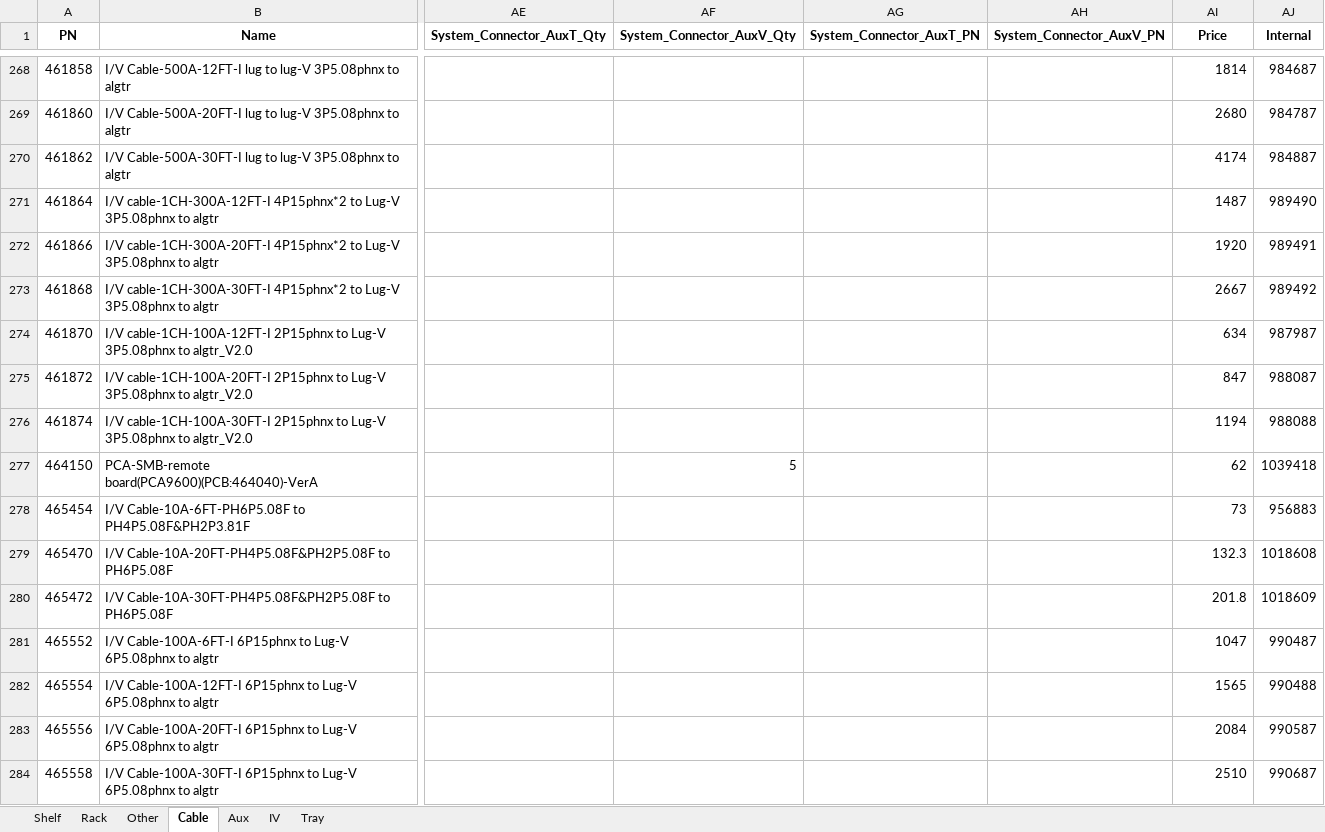
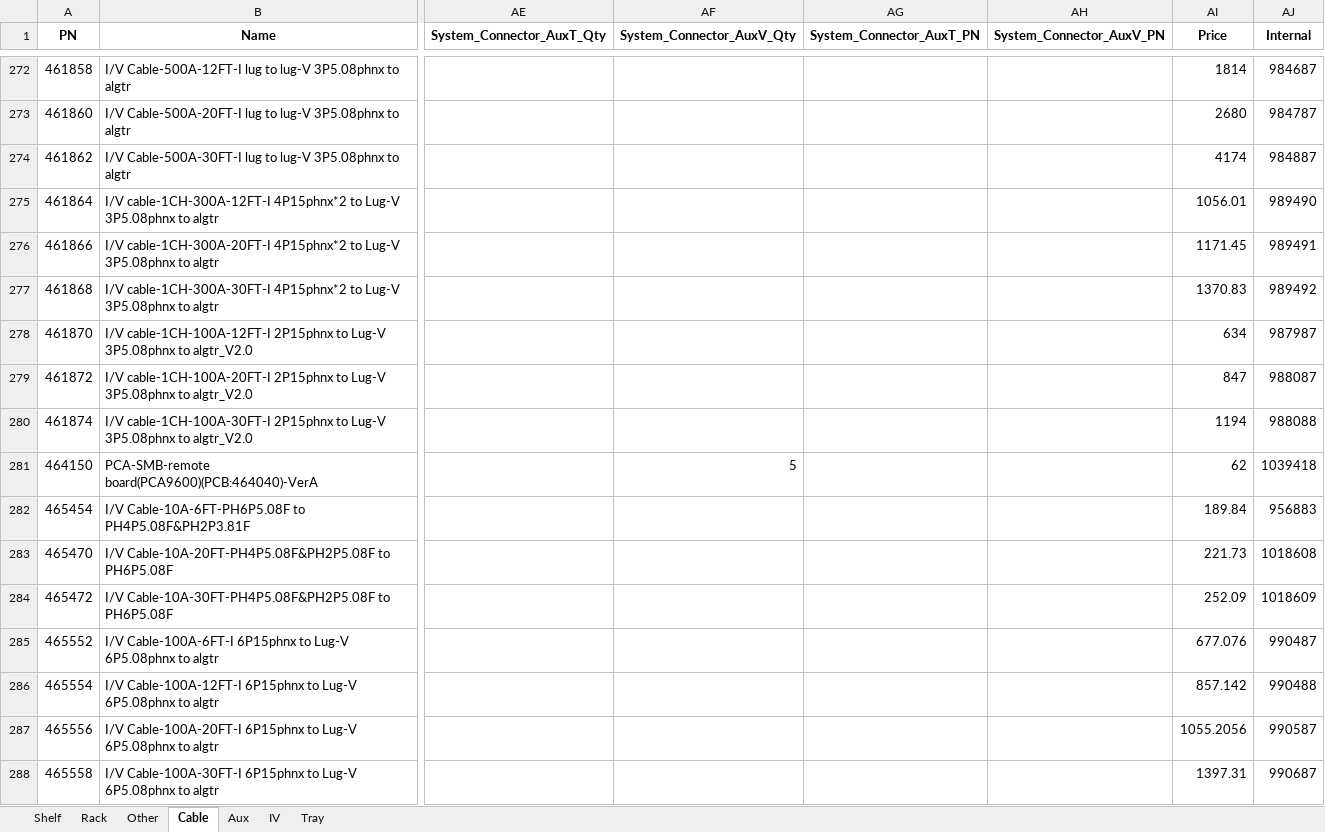
Before and after one commit to yaru-y/MembersData, an Excel workbook: MembersData.xlsx, sheet Cable, drawn as a sheet; only a part is shown, gaps mark what is left out; values as stored, in another font and other column widths than the file's, no borders; addresses are those after the commit; the diff covers the shown part only; the diff names each change by its address in the sheet, - before the commit and + after, or states it on an @@ line.

Commit message:
Add files via upload

```diff
--- a/MembersData.xlsx (sheet Cable)
+++ b/MembersData.xlsx (sheet Cable)
-AI275 (Price): 1487
+AI275 (Price): 1056.01
-AI276 (Price): 1920
+AI276 (Price): 1171.45
-AI277 (Price): 2667
+AI277 (Price): 1370.83
-AI282 (Price): 73
+AI282 (Price): 189.84
-AI283 (Price): 132.3
+AI283 (Price): 221.73
-AI284 (Price): 201.8
+AI284 (Price): 252.09
-AI285 (Price): 1047
+AI285 (Price): 677.076
-AI286 (Price): 1565
+AI286 (Price): 857.142
-AI287 (Price): 2084
+AI287 (Price): 1055.2056
-AI288 (Price): 2510
+AI288 (Price): 1397.31
```
Also changed, not shown: other rows of this sheet, sheet IV, sheet Other, sheet Shelf, sheet Tray, sheet Aux.
